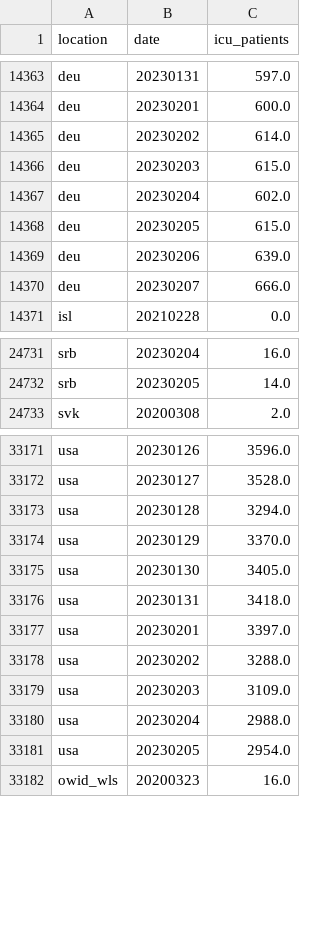
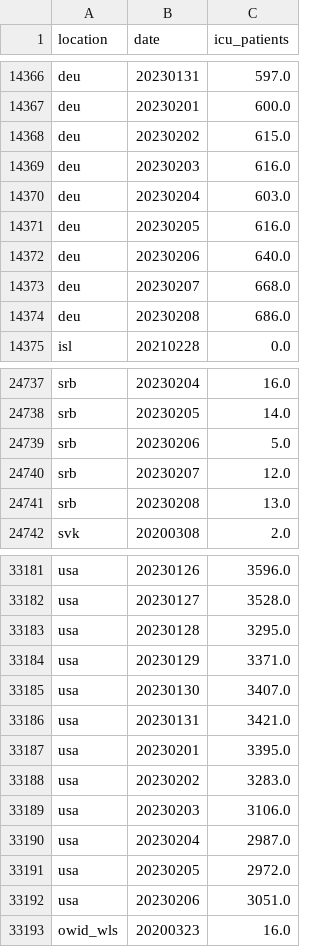
Before and after one commit to open-numbers/ddf--owid--covid_19, a CSV file: ddf--datapoints--icu_patients--by--location--date.csv, drawn as a sheet; only a part is shown, gaps mark what is left out; the diff covers the shown part only.

```diff
--- a/ddf--datapoints--icu_patients--by--location--date.csv
+++ b/ddf--datapoints--icu_patients--by--location--date.csv
@@ -14364,8 +14367,9 @@ deu,20230131,597.0
 deu,20230201,600.0
-deu,20230202,614.0
-deu,20230203,615.0
-deu,20230204,602.0
-deu,20230205,615.0
-deu,20230206,639.0
-deu,20230207,666.0
+deu,20230202,615.0
+deu,20230203,616.0
+deu,20230204,603.0
+deu,20230205,616.0
+deu,20230206,640.0
+deu,20230207,668.0
+deu,20230208,686.0
 isl,20210228,0.0
@@ -24732,2 +24738,5 @@ srb,20230204,16.0
 srb,20230205,14.0
+srb,20230206,5.0
+srb,20230207,12.0
+srb,20230208,13.0
 svk,20200308,2.0
@@ -33172,11 +33182,12 @@ usa,20230126,3596.0
 usa,20230127,3528.0
-usa,20230128,3294.0
-usa,20230129,3370.0
-usa,20230130,3405.0
-usa,20230131,3418.0
-usa,20230201,3397.0
-usa,20230202,3288.0
-usa,20230203,3109.0
-usa,20230204,2988.0
-usa,20230205,2954.0
+usa,20230128,3295.0
+usa,20230129,3371.0
+usa,20230130,3407.0
+usa,20230131,3421.0
+usa,20230201,3395.0
+usa,20230202,3283.0
+usa,20230203,3106.0
+usa,20230204,2987.0
+usa,20230205,2972.0
+usa,20230206,3051.0
 owid_wls,20200323,16.0
```
Also changed, not shown: 6 added rows and 16 edited cells elsewhere in this file, ddf--datapoints--hosp_patients--by--location--date.csv, ddf--datapoints--hosp_patients_per_million--by--location--date.csv, 33 other files.
